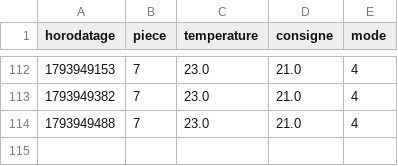
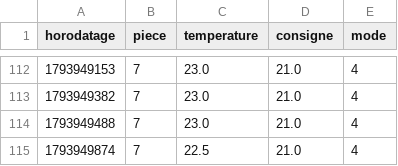
Before and after one commit to SOULMAN69110/Maison17, a CSV file: historique/chauffage-2026-11.csv, drawn as a sheet; only a part is shown, gaps mark what is left out; the diff names each change by its address in the sheet, - before the commit and + after, or states it on an @@ line.

```diff
--- a/historique/chauffage-2026-11.csv
+++ b/historique/chauffage-2026-11.csv
+row 115: 1793949874 | 7 | 22.5 | 21.0 | 4
```
Also changed, not shown: historique/etat-radiateur-2026-11.csv, historique/mesures-2026-11.csv, 3 other files.
